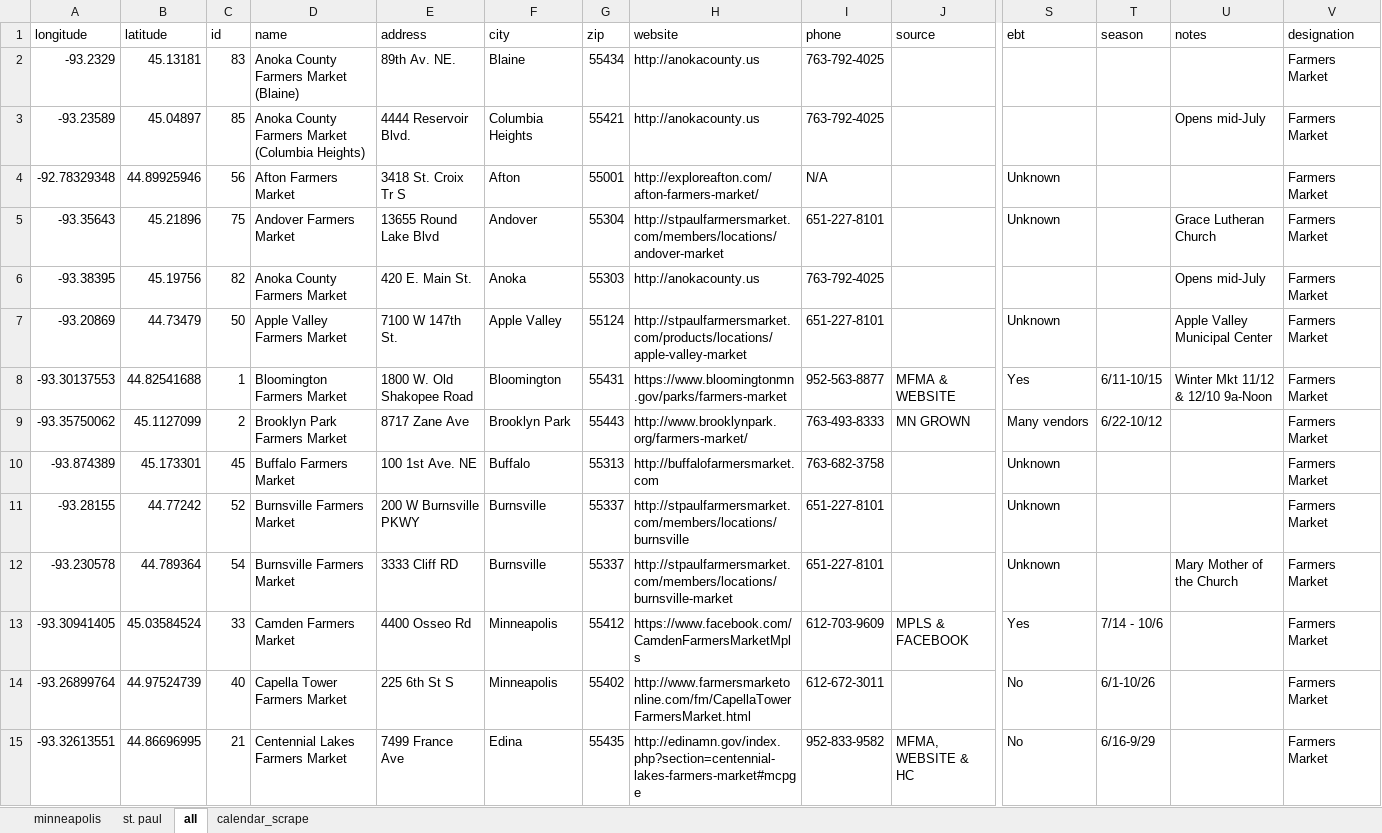
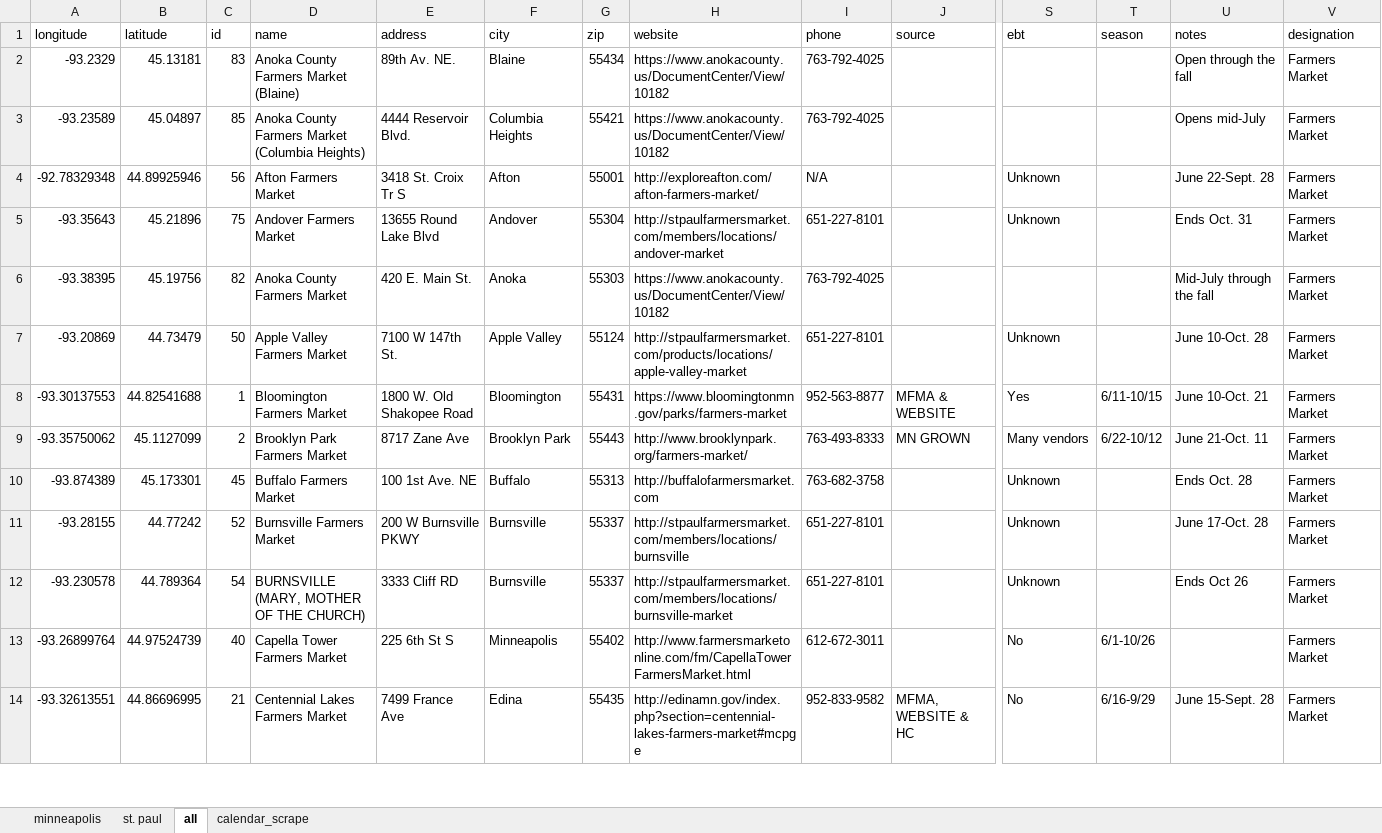
Before and after one commit to striblab/20170514-farmers_markets, an Excel workbook: builds/development/data/_raw/markets.xlsx, sheet all, drawn as a sheet; only a part is shown, gaps mark what is left out; values as stored, in another font and other column widths than the file's, no cell formats; removed rows and columns are numbered as before the commit, all else as after; rows hold the shown columns only; the diff covers the shown part only; the diff names each change by its address in the sheet, - before the commit and + after, or states it on an @@ line.

```diff
--- a/builds/development/data/_raw/markets.xlsx (sheet all)
+++ b/builds/development/data/_raw/markets.xlsx (sheet all)
-H2:H3 (website): http://anokacounty.us
+H2:H3 (website): https://www.anokacounty.us/DocumentCenter/View/10182
-U2 (notes): (empty)
+U2 (notes): Open through the fall
-U4 (notes): (empty)
+U4 (notes): June 22-Sept. 28
-U5 (notes): Grace Lutheran Church
+U5 (notes): Ends Oct. 31
-H6 (website): http://anokacounty.us
+H6 (website): https://www.anokacounty.us/DocumentCenter/View/10182
-U6 (notes): Opens mid-July
+U6 (notes): Mid-July through the fall
-U7 (notes): Apple Valley Municipal Center
+U7 (notes): June 10-Oct. 28
-U8 (notes): Winter Mkt 11/12 & 12/10 9a-Noon
+U8 (notes): June 10-Oct. 21
-U9 (notes): (empty)
+U9 (notes): June 21-Oct. 11
-U10 (notes): (empty)
+U10 (notes): Ends Oct. 28
-U11 (notes): (empty)
+U11 (notes): June 17-Oct. 28
-D12 (name): Burnsville Farmers Market
+D12 (name): BURNSVILLE (MARY, MOTHER OF THE CHURCH)
-U12 (notes): Mary Mother of the Church
+U12 (notes): Ends Oct 26
-row 13: -93.30941405 | 45.03584524 | 33 | Camden Farmers Market | 4400 Osseo Rd | Minneapolis | 55412 | https://www.facebook.com/CamdenFarmersMarketMpls | 612-703-9609 | MPLS & FACEBOOK | Yes | 7/14 - 10/6 |  | Farmers Market
-U14 (notes): (empty)
+U14 (notes): June 15-Sept. 28
```
Also changed, not shown: 1 added row, 14 removed rows and 75 edited cells elsewhere in this sheet, cell formats, 8 other files.
